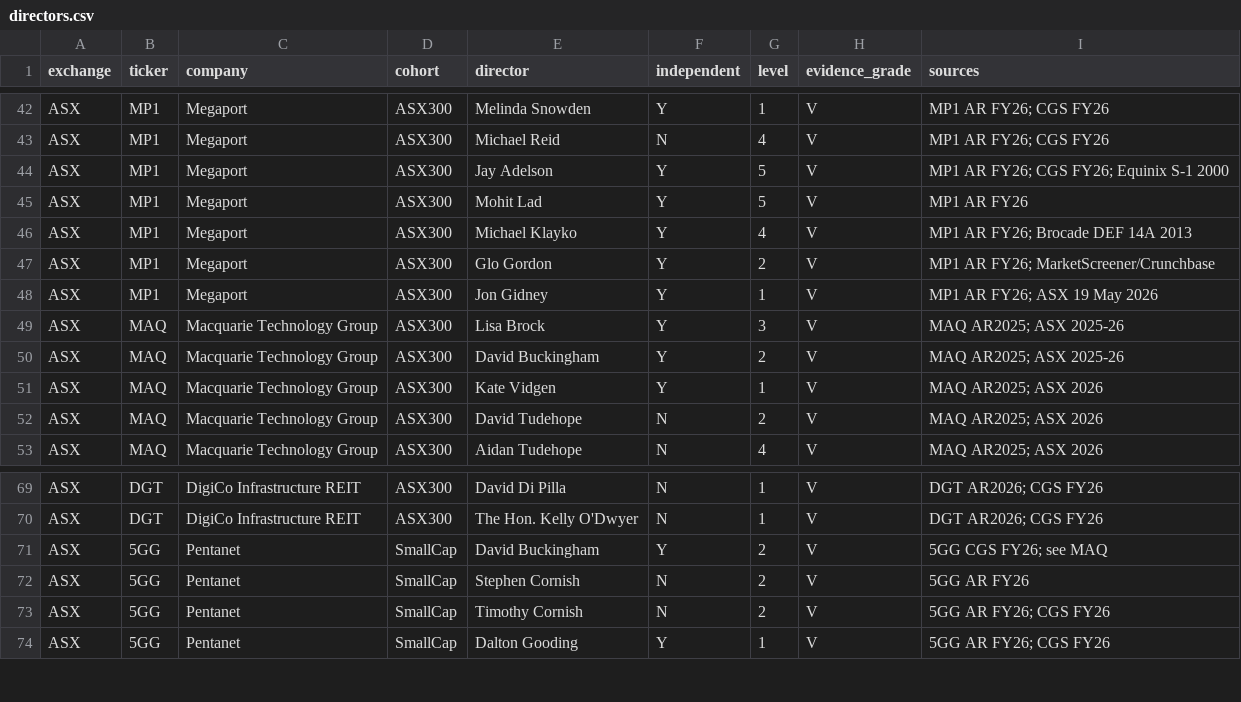
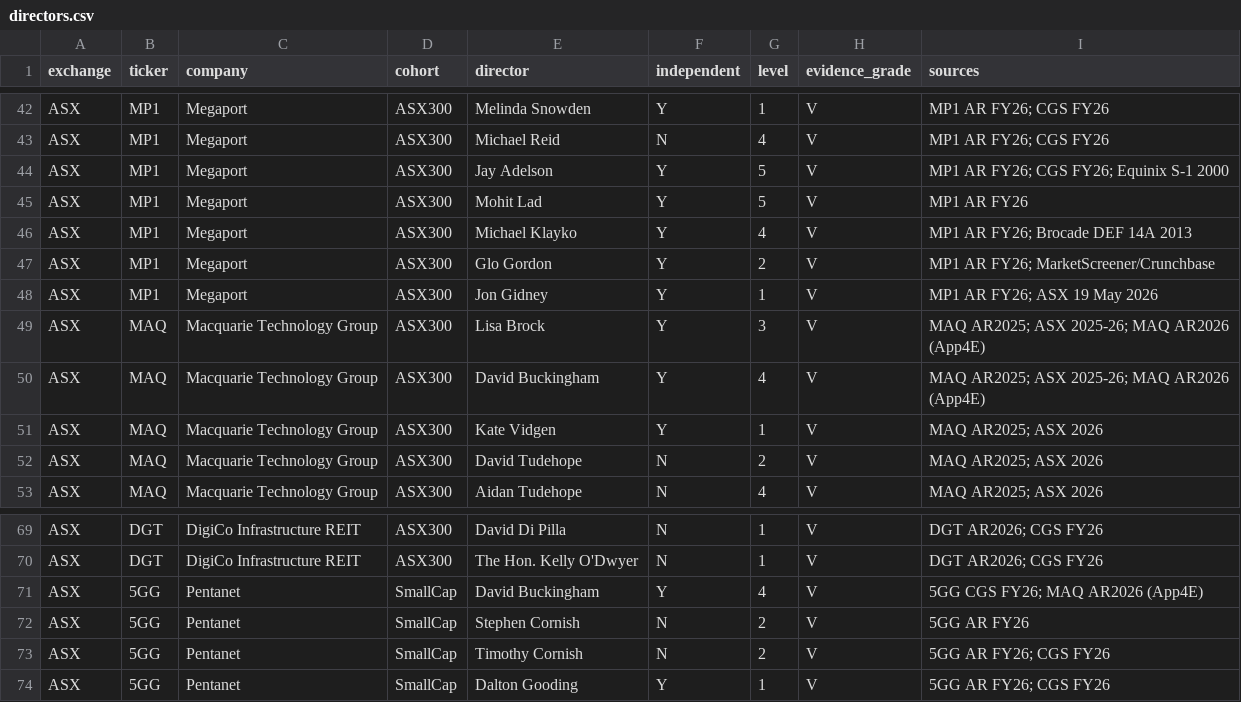
Before and after one commit to IEISI-ORG/BOARDS, a CSV file: data/directors.csv, drawn as a sheet; only a part is shown, gaps mark what is left out.

```diff
--- a/data/directors.csv
+++ b/data/directors.csv
@@ -48,4 +48,4 @@ ASX,MP1,Megaport,ASX300,Glo Gordon,Y,2,V,MP1 AR FY26; MarketScreener/Crunchbase
 ASX,MP1,Megaport,ASX300,Jon Gidney,Y,1,V,MP1 AR FY26; ASX 19 May 2026
-ASX,MAQ,Macquarie Technology Group,ASX300,Lisa Brock,Y,3,V,MAQ AR2025; ASX 2025-26
-ASX,MAQ,Macquarie Technology Group,ASX300,David Buckingham,Y,2,V,MAQ AR2025; ASX 2025-26
+ASX,MAQ,Macquarie Technology Group,ASX300,Lisa Brock,Y,3,V,MAQ AR2025; ASX 2025-26; MAQ AR2026 (App4E)
+ASX,MAQ,Macquarie Technology Group,ASX300,David Buckingham,Y,4,V,MAQ AR2025; ASX 2025-26; MAQ AR2026 (App4E)
 ASX,MAQ,Macquarie Technology Group,ASX300,Kate Vidgen,Y,1,V,MAQ AR2025; ASX 2026
@@ -70,3 +70,3 @@ ASX,DGT,DigiCo Infrastructure REIT,ASX300,David Di Pilla,N,1,V,DGT AR2026; CGS F
 ASX,DGT,DigiCo Infrastructure REIT,ASX300,The Hon. Kelly O'Dwyer,N,1,V,DGT AR2026; CGS FY26
-ASX,5GG,Pentanet,SmallCap,David Buckingham,Y,2,V,5GG CGS FY26; see MAQ
+ASX,5GG,Pentanet,SmallCap,David Buckingham,Y,4,V,5GG CGS FY26; MAQ AR2026 (App4E)
 ASX,5GG,Pentanet,SmallCap,Stephen Cornish,N,2,V,5GG AR FY26
```
Also changed, not shown: 9 other files.
